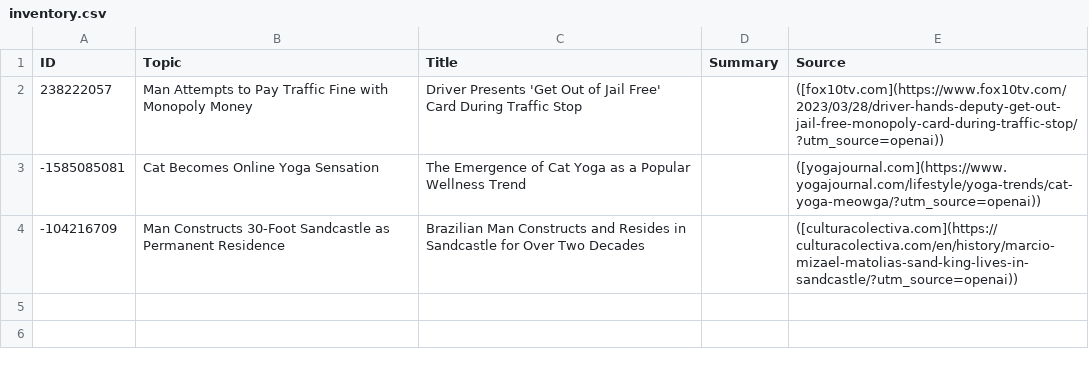
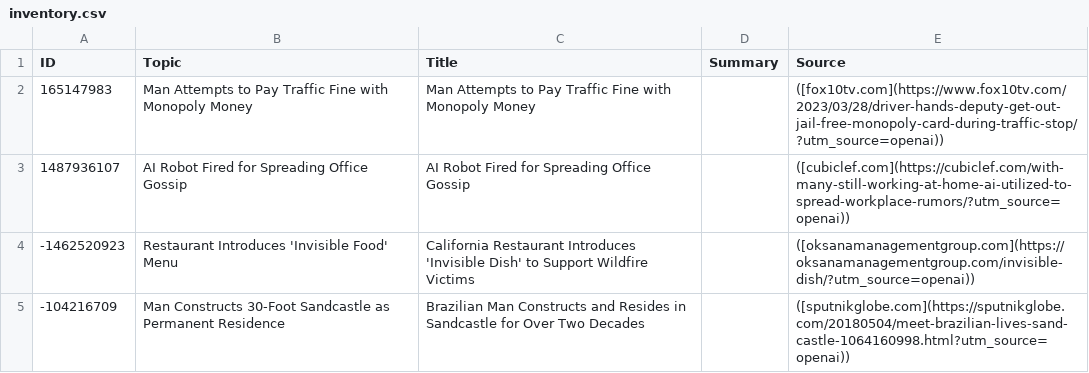
Before and after one commit to nivave/ecn-ai-hackathon-2025, a CSV file: inventory.csv, drawn as a sheet.

Commit message:
Add file: inventory.csv

```diff
--- a/inventory.csv
+++ b/inventory.csv
@@ -1,4 +1,5 @@
 ID,Topic,Title,Summary,Source
-238222057,Man Attempts to Pay Traffic Fine with Monopoly Money,Driver Presents 'Get Out of Jail Free' Card During Traffic Stop,,([fox10tv.com](https://www.fox10tv.com/2023/03/28/driver-hands-deputy-get-out-jail-free-monopoly-card-during-traffic-stop/?utm_source=openai))
--1585085081,Cat Becomes Online Yoga Sensation,The Emergence of Cat Yoga as a Popular Wellness Trend,,([yogajournal.com](https://www.yogajournal.com/lifestyle/yoga-trends/cat-yoga-meowga/?utm_source=openai))
--104216709,Man Constructs 30-Foot Sandcastle as Permanent Residence,Brazilian Man Constructs and Resides in Sandcastle for Over Two Decades,,([culturacolectiva.com](https://culturacolectiva.com/en/history/marcio-mizael-matolias-sand-king-lives-in-sandcastle/?utm_source=openai))
+165147983,Man Attempts to Pay Traffic Fine with Monopoly Money,Man Attempts to Pay Traffic Fine with Monopoly Money,,([fox10tv.com](https://www.fox10tv.com/2023/03/28/driver-hands-deputy-get-out-jail-free-monopoly-card-during-traffic-stop/?utm_source=openai))
+1487936107,AI Robot Fired for Spreading Office Gossip,AI Robot Fired for Spreading Office Gossip,,([cubiclef.com](https://cubiclef.com/with-many-still-working-at-home-ai-utilized-to-spread-workplace-rumors/?utm_source=openai))
+-1462520923,Restaurant Introduces 'Invisible Food' Menu,California Restaurant Introduces 'Invisible Dish' to Support Wildfire Victims,,([oksanamanagementgroup.com](https://oksanamanagementgroup.com/invisible-dish/?utm_source=openai))
+-104216709,Man Constructs 30-Foot Sandcastle as Permanent Residence,Brazilian Man Constructs and Resides in Sandcastle for Over Two Decades,,([sputnikglobe.com](https://sputnikglobe.com/20180504/meet-brazilian-lives-sand-castle-1064160998.html?utm_source=openai))
```
